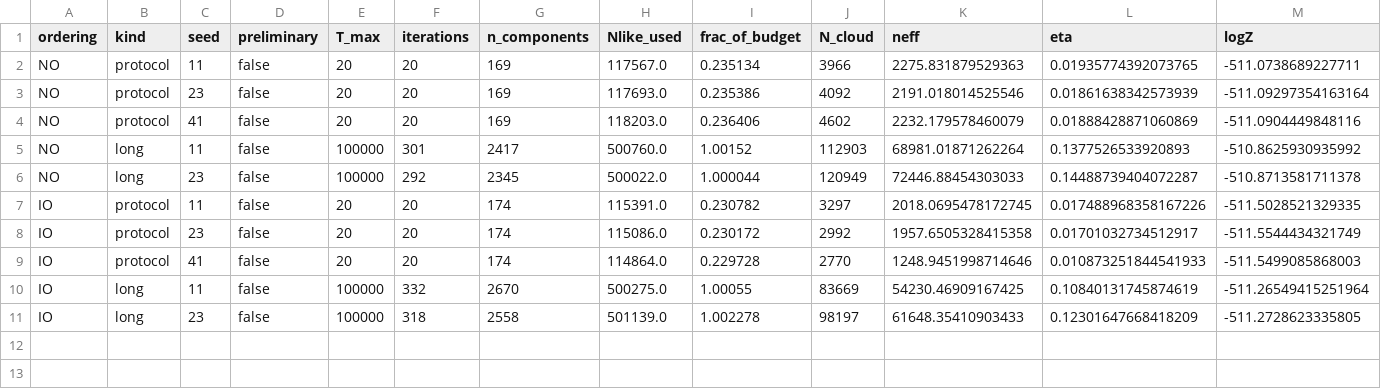
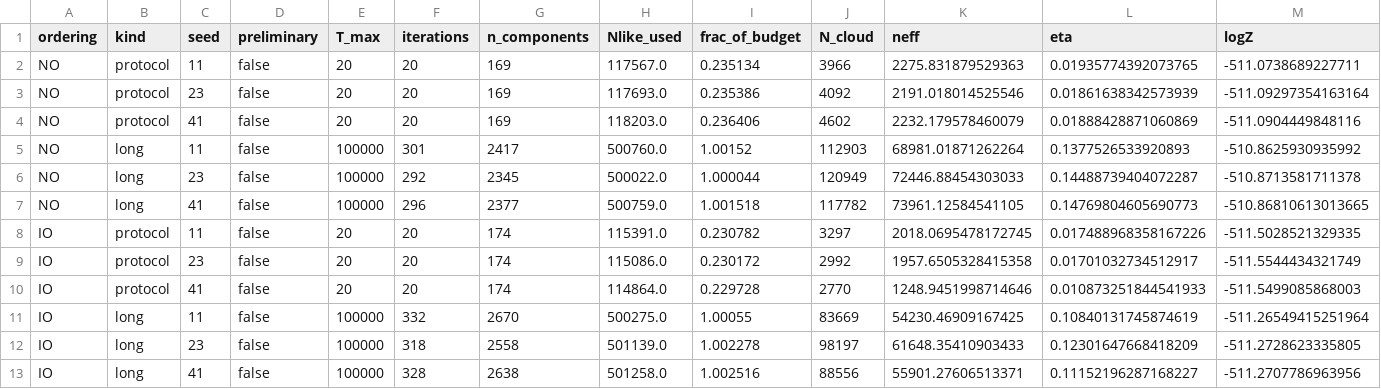
Before and after one commit to valeagent/molewhacker-newtrinos, a CSV file: out/tables/tmax_study.csv, drawn as a sheet; only a part is shown; rows hold the shown columns only; the diff names each change by its address in the sheet, - before the commit and + after, or states it on an @@ line.

Commit message:
T_max ablation seed 41 (metadata, summary, study tables, figure); briefing section 17 (lane-2 relaunch, DeepCore p1 hypersurface finding)

```diff
--- a/out/tables/tmax_study.csv
+++ b/out/tables/tmax_study.csv
+row 7: NO | long | 41 | false | 100000 | 296 | 2377 | 500759.0 | 1.001518 | 117782 | 73961.12584541105 | 0.14769804605690773 | -510.86810613013665
+row 13: IO | long | 41 | false | 100000 | 328 | 2638 | 501258.0 | 1.002516 | 88556 | 55901.27606513371 | 0.11152196287168227 | -511.2707786963956
```
Also changed, not shown: 8 other files.
